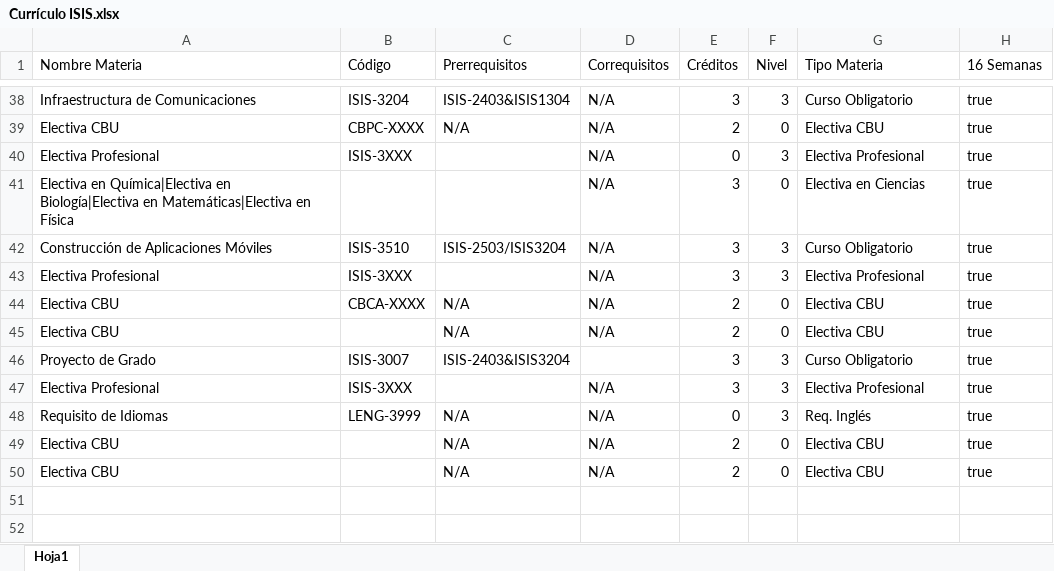
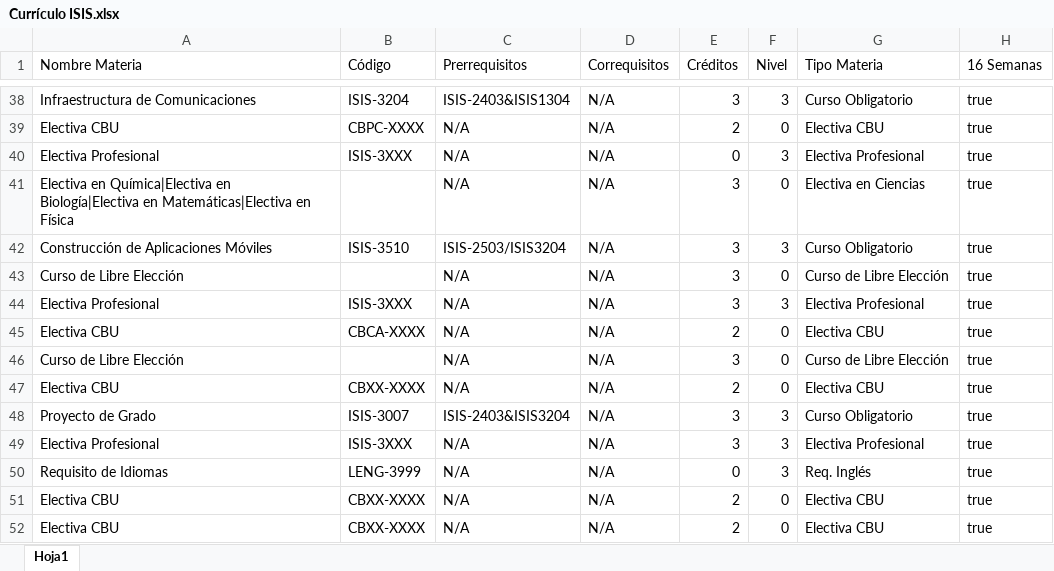
Before and after one commit to ElReyZero/Proyecto-1-DPOO, an Excel workbook: data/Currículo ISIS.xlsx, sheet Hoja1, drawn as a sheet; only a part is shown, gaps mark what is left out; values as stored, in another font and other column widths than the file's, no borders; addresses are those after the commit; the diff names each change by its address in the sheet, - before the commit and + after, or states it on an @@ line.

Commit message:
Registrar Materias funciona y mejorado el main

```diff
--- a/data/Currículo ISIS.xlsx (sheet Hoja1)
+++ b/data/Currículo ISIS.xlsx (sheet Hoja1)
-C40:C41 (Prerrequisitos): (empty)
+C40:C41 (Prerrequisitos): N/A
+row 43: Curso de Libre Elección |  | N/A | N/A | 3 | 0 | Curso de Libre Elección | true
-C44 (Prerrequisitos): (empty)
+C44 (Prerrequisitos): N/A
+row 46: Curso de Libre Elección |  | N/A | N/A | 3 | 0 | Curso de Libre Elección | true
-B47 (Código): (empty)
+B47 (Código): CBXX-XXXX
-D48 (Correquisitos): (empty)
+D48 (Correquisitos): N/A
-C49 (Prerrequisitos): (empty)
+C49 (Prerrequisitos): N/A
-B51:B52 (Código): (empty)
+B51:B52 (Código): CBXX-XXXX
```
Also changed, not shown: 6 other files.
